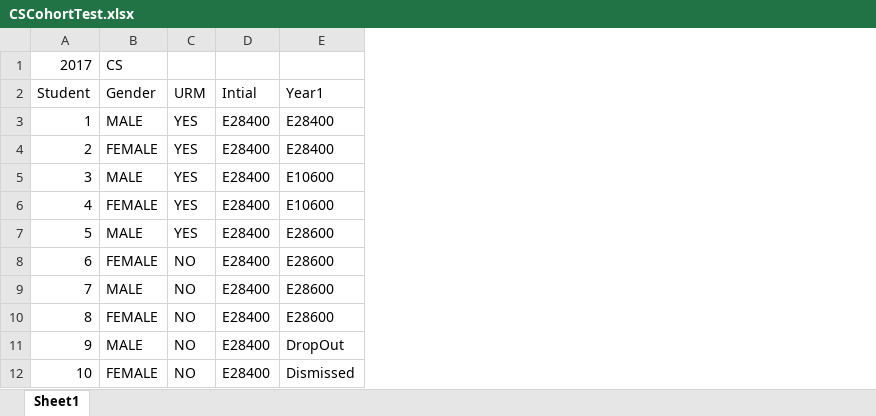
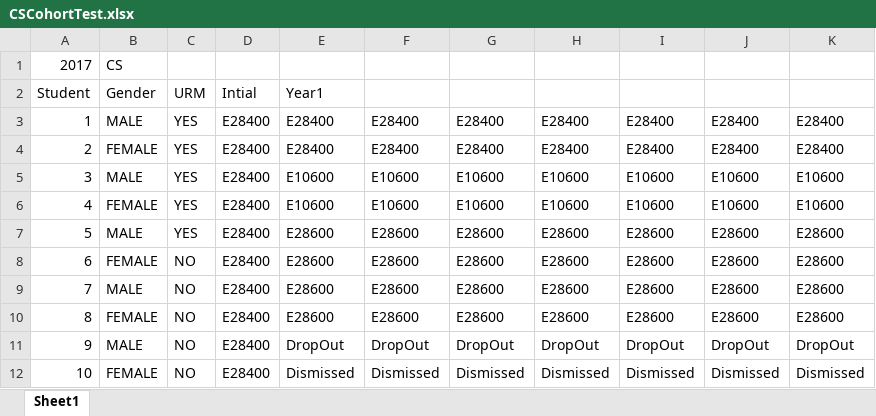
Before and after one commit to MatthewHinton56/SankeyDiagram, an Excel workbook: CSCohortTest.xlsx, sheet Sheet1, drawn as a sheet; values as stored, in another font and other column widths than the file's, no borders; the diff names each change by its address in the sheet, - before the commit and + after, or states it on an @@ line.

```diff
--- a/CSCohortTest.xlsx (sheet Sheet1)
+++ b/CSCohortTest.xlsx (sheet Sheet1)
+column F, rows 3-12: E28400 | E28400 | E10600 | E10600 | E28600 | E28600 | E28600 | E28600 | DropOut | Dismissed
+column G, rows 3-12: E28400 | E28400 | E10600 | E10600 | E28600 | E28600 | E28600 | E28600 | DropOut | Dismissed
+column H, rows 3-12: E28400 | E28400 | E10600 | E10600 | E28600 | E28600 | E28600 | E28600 | DropOut | Dismissed
+column I, rows 3-12: E28400 | E28400 | E10600 | E10600 | E28600 | E28600 | E28600 | E28600 | DropOut | Dismissed
+column J, rows 3-12: E28400 | E28400 | E10600 | E10600 | E28600 | E28600 | E28600 | E28600 | DropOut | Dismissed
+column K, rows 3-12: E28400 | E28400 | E10600 | E10600 | E28600 | E28600 | E28600 | E28600 | DropOut | Dismissed
```
Also changed, not shown: 3 other files.
